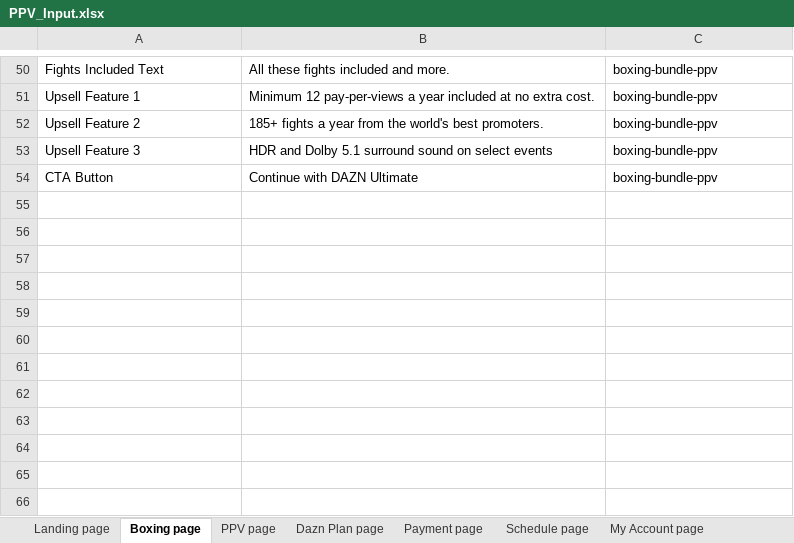
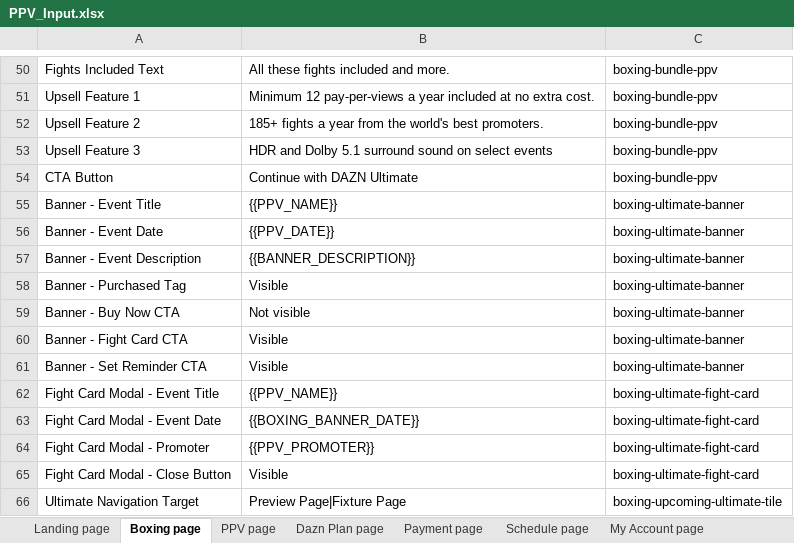
Before and after one commit to gopi-sanagapalli/PPV-End-to-End-Automation, an Excel workbook: data/PPV_Input.xlsx, sheet Boxing page, drawn as a sheet; only a part is shown, gaps mark what is left out; values as stored, in another font and other column widths than the file's, no borders; the diff names each change by its address in the sheet, - before the commit and + after, or states it on an @@ line.

```diff
--- a/data/PPV_Input.xlsx (sheet Boxing page)
+++ b/data/PPV_Input.xlsx (sheet Boxing page)
+row 55: Banner - Event Title | {{PPV_NAME}} | boxing-ultimate-banner
+row 56: Banner - Event Date | {{PPV_DATE}} | boxing-ultimate-banner
+row 57: Banner - Event Description | {{BANNER_DESCRIPTION}} | boxing-ultimate-banner
+row 58: Banner - Purchased Tag | Visible | boxing-ultimate-banner
+row 59: Banner - Buy Now CTA | Not visible | boxing-ultimate-banner
+row 60: Banner - Fight Card CTA | Visible | boxing-ultimate-banner
+row 61: Banner - Set Reminder CTA | Visible | boxing-ultimate-banner
+row 62: Fight Card Modal - Event Title | {{PPV_NAME}} | boxing-ultimate-fight-card
+row 63: Fight Card Modal - Event Date | {{BOXING_BANNER_DATE}} | boxing-ultimate-fight-card
+row 64: Fight Card Modal - Promoter | {{PPV_PROMOTER}} | boxing-ultimate-fight-card
+row 65: Fight Card Modal - Close Button | Visible | boxing-ultimate-fight-card
+row 66: Ultimate Navigation Target | Preview Page|Fixture Page | boxing-upcoming-ultimate-tile
```
Also changed, not shown: sheet Landing page, sheet Home of Boxing, sheet Home page, sheet Search page, sheet Schedule page, 6 other files.
